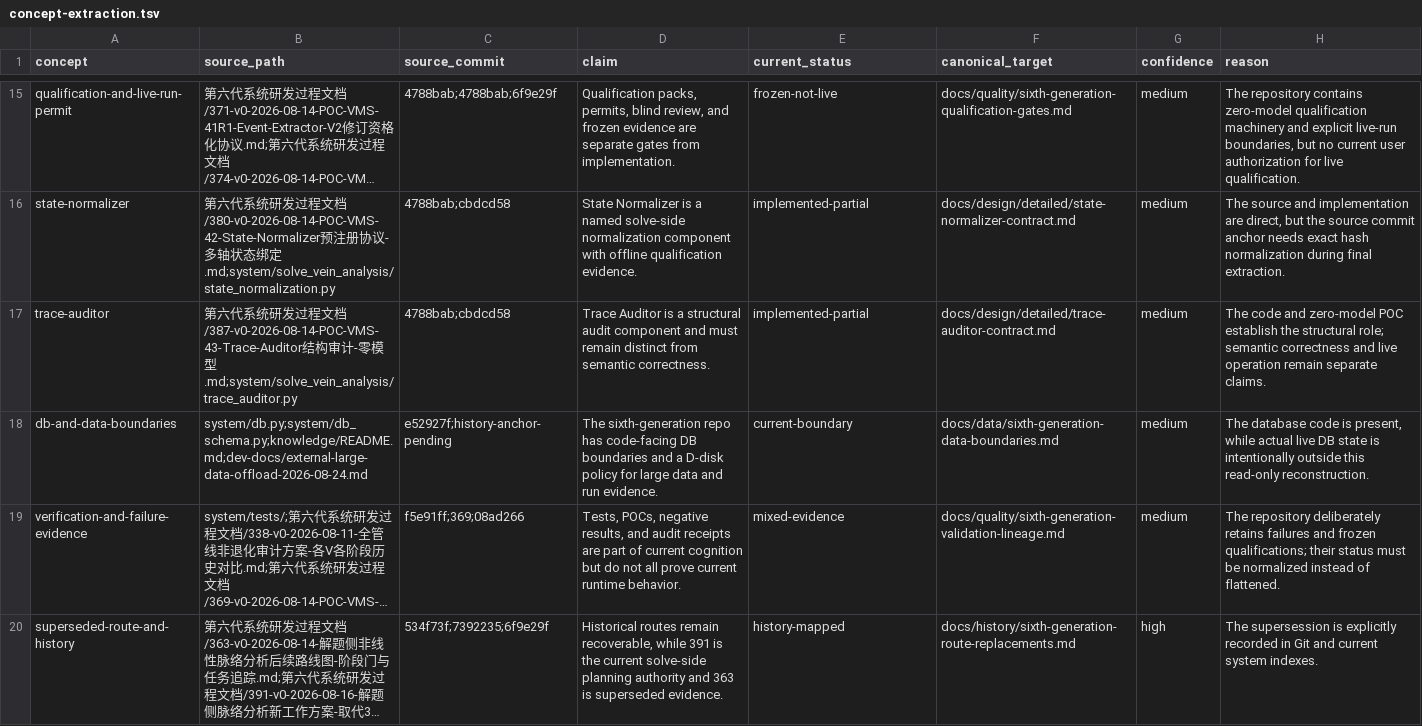
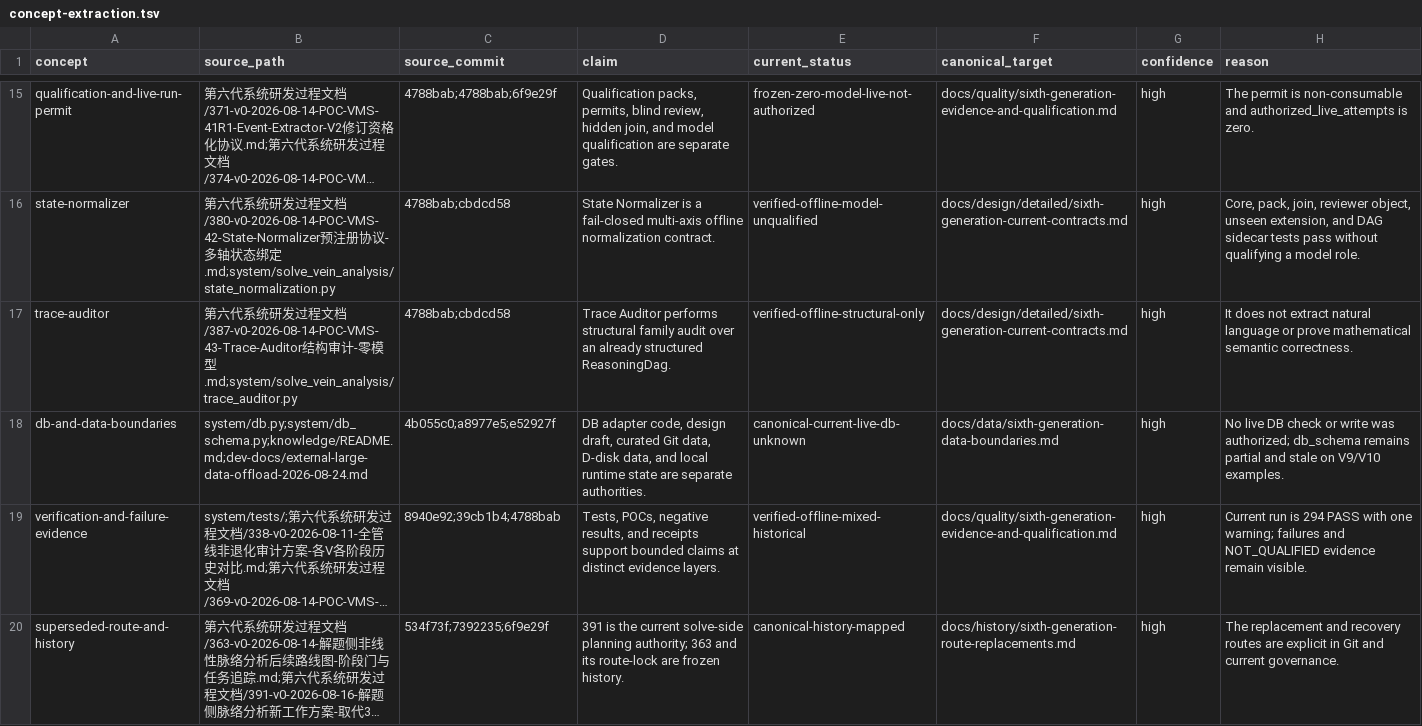
Before and after one commit to math-fournity/Master-Mind, a TSV file: dev-docs/sixth-gen-current-repo/concept-extraction.tsv, drawn as a sheet; only a part is shown, gaps mark what is left out; long unchanged cells end in …; the diff covers the shown part only; the diff names each change by its address in the sheet, - before the commit and + after, or states it on an @@ line.

Commit message:
docs: establish canonical sixth-generation current state

```diff
--- a/dev-docs/sixth-gen-current-repo/concept-extraction.tsv
+++ b/dev-docs/sixth-gen-current-repo/concept-extraction.tsv
-D15 (claim): …blind review, and frozen evidence are separate gates from implementation.
+D15 (claim): …blind review, hidden join, and model qualification are separate gates.
-E15 (current_status): frozen-not-live
+E15 (current_status): frozen-zero-model-live-not-authorized
-F15 (canonical_target): docs/quality/sixth-generation-qualification-gates.md
+F15 (canonical_target): docs/quality/sixth-generation-evidence-and-qualification.md
-G15:G19 (confidence): medium
+G15:G19 (confidence): high
-H15 (reason): The repository contains zero-model qualification machinery and explicit live-run boundaries, but no current user authorization for live qualification.
+H15 (reason): The permit is non-consumable and authorized_live_attempts is zero.
-D16 (claim): …is a named solve-side normalization component with offline qualification evidence.
+D16 (claim): …is a fail-closed multi-axis offline normalization contract.
-E16 (current_status): implemented-partial
+E16 (current_status): verified-offline-model-unqualified
-F16 (canonical_target): docs/design/detailed/state-normalizer-contract.md
+F16 (canonical_target): docs/design/detailed/sixth-generation-current-contracts.md
-H16 (reason): The source and implementation are direct, but the source commit anchor needs exact hash normalization during final extraction.
+H16 (reason): Core, pack, join, reviewer object, unseen extension, and DAG sidecar tests pass without qualifying a model role.
-D17 (claim): Trace Auditor is a structural audit component and must remain distinct from semantic correctness.
+D17 (claim): Trace Auditor performs structural family audit over an already structured ReasoningDag.
-E17 (current_status): implemented-partial
+E17 (current_status): verified-offline-structural-only
-F17 (canonical_target): docs/design/detailed/trace-auditor-contract.md
+F17 (canonical_target): docs/design/detailed/sixth-generation-current-contracts.md
-H17 (reason): The code and zero-model POC establish the structural role; semantic correctness and live operation remain separate claims.
+H17 (reason): It does not extract natural language or prove mathematical semantic correctness.
-C18 (source_commit): e52927f;history-anchor-pending
+C18 (source_commit): 4b055c0;a8977e5;e52927f
-D18 (claim): The sixth-generation repo has code-facing DB boundaries and a D-disk policy for large data and run evidence.
+D18 (claim): DB adapter code, design draft, curated Git data, D-disk data, and local runtime state are separate authorities.
-E18 (current_status): current-boundary
+E18 (current_status): canonical-current-live-db-unknown
-H18 (reason): The database code is present, while actual live DB state is intentionally outside this read-only reconstruction.
+H18 (reason): No live DB check or write was authorized; db_schema remains partial and stale on V9/V10 examples.
-C19 (source_commit): f5e91ff;369;08ad266
+C19 (source_commit): 8940e92;39cb1b4;4788bab
-D19 (claim): …results, and audit receipts are part of current cognition but do not all prove current runtime behavior.
+D19 (claim): …results, and receipts support bounded claims at distinct evidence layers.
-E19 (current_status): mixed-evidence
+E19 (current_status): verified-offline-mixed-historical
-F19 (canonical_target): docs/quality/sixth-generation-validation-lineage.md
+F19 (canonical_target): docs/quality/sixth-generation-evidence-and-qualification.md
-H19 (reason): The repository deliberately retains failures and frozen qualifications; their status must be normalized instead of flattened.
+H19 (reason): Current run is 294 PASS with one warning; failures and NOT_QUALIFIED evidence remain visible.
-D20 (claim): Historical routes remain recoverable, while 391 is the current solve-side planning authority and 363 is superseded evidence.
+D20 (claim): 391 is the current solve-side planning authority; 363 and its route-lock are frozen history.
-E20 (current_status): history-mapped
+E20 (current_status): canonical-history-mapped
-H20 (reason): The supersession is explicitly recorded in Git and current system indexes.
+H20 (reason): The replacement and recovery routes are explicit in Git and current governance.
```
Also changed, not shown: 69 edited cells elsewhere in this file, 26 other files.
